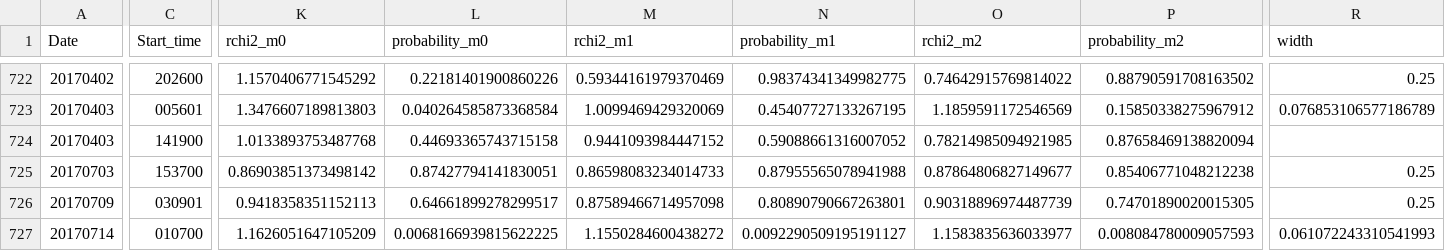
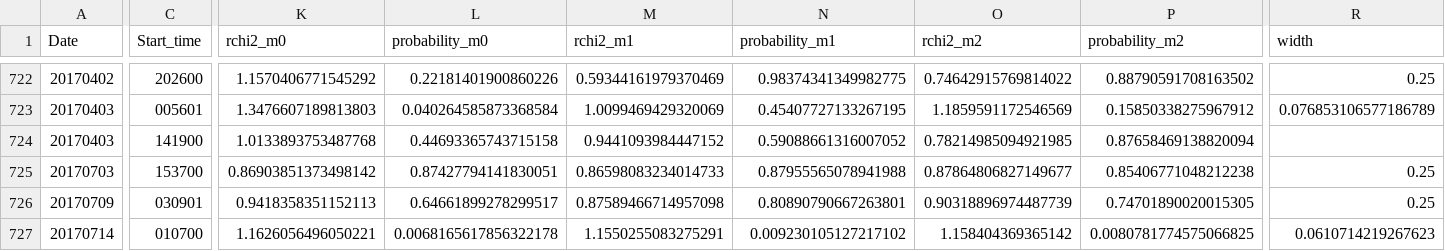
Before and after one commit to aringlis/AFINO, a CSV file: _data/afino_master_record.csv, drawn as a sheet; only a part is shown, gaps mark what is left out; the diff names each change by its address in the sheet, - before the commit and + after, or states it on an @@ line.

```diff
--- a/_data/afino_master_record.csv
+++ b/_data/afino_master_record.csv
-K727 (rchi2_m0): 1.1626051647105209
+K727 (rchi2_m0): 1.1626056496050221
-L727 (probability_m0): 0.0068166939815622225
+L727 (probability_m0): 0.0068165617856322178
-M727 (rchi2_m1): 1.1550284600438272
+M727 (rchi2_m1): 1.1550255083275291
-N727 (probability_m1): 0.0092290509195191127
+N727 (probability_m1): 0.009230105127217102
-O727 (rchi2_m2): 1.1583835636033977
+O727 (rchi2_m2): 1.158404369365142
-P727 (probability_m2): 0.008084780009057593
+P727 (probability_m2): 0.0080781774575066825
-R727 (width): 0.061072243310541993
+R727 (width): 0.0610714219267623
```
Also changed, not shown: 1 other file.
